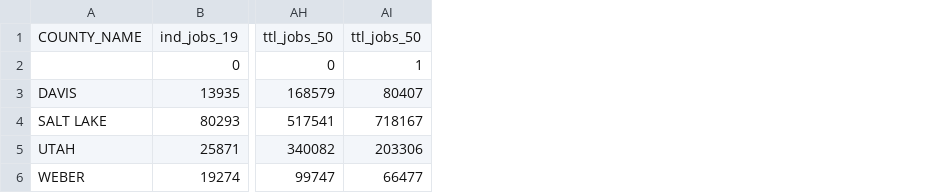
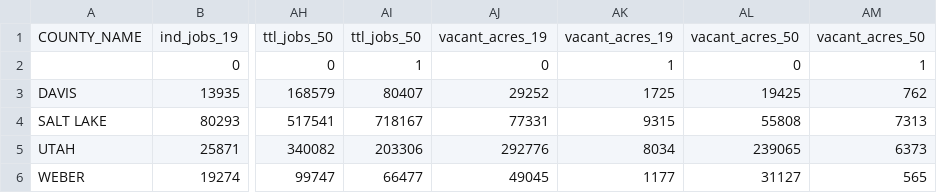
Before and after one commit to WFRCAnalytics/REMM-Analysis-Tools, a CSV file: Growth/Outputs/SE_by_INFILL1990_by_COUNTY.csv, drawn as a sheet; only a part is shown, gaps mark what is left out; the diff names each change by its address in the sheet, - before the commit and + after, or states it on an @@ line.

```diff
--- a/Growth/Outputs/SE_by_INFILL1990_by_COUNTY.csv
+++ b/Growth/Outputs/SE_by_INFILL1990_by_COUNTY.csv
+column AJ, rows 1-6: vacant_acres_19 | 0 | 29252 | 77331 | 292776 | 49045
+column AK, rows 1-6: vacant_acres_19 | 1 | 1725 | 9315 | 8034 | 1177
+column AL, rows 1-6: vacant_acres_50 | 0 | 19425 | 55808 | 239065 | 31127
+column AM, rows 1-6: vacant_acres_50 | 1 | 762 | 7313 | 6373 | 565
```
Also changed, not shown: Growth/Outputs/SE_by_CENTER_NAME.csv, Growth/Outputs/SE_by_CENTER_TYPE.csv, 7 other files.
